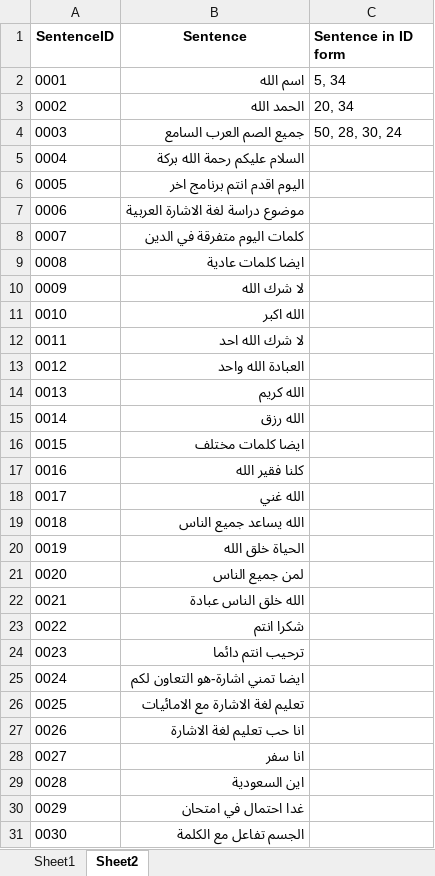
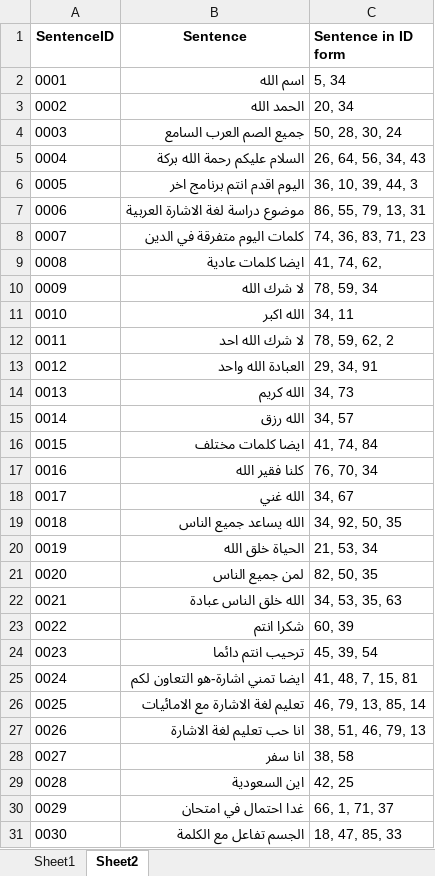
Before and after one commit to lamiselsayed/Senior-Design-Code, an Excel workbook: Dataset Excel Sheets/ArabSign NumWords.xlsx, sheet Sheet2, drawn as a sheet; only a part is shown; values as stored, in another font and other column widths than the file's, no borders; the diff covers the shown part only; the diff names each change by its address in the sheet, - before the commit and + after, or states it on an @@ line.

Commit message:
Sentence Label Completed

```diff
--- a/Dataset Excel Sheets/ArabSign NumWords.xlsx (sheet Sheet2)
+++ b/Dataset Excel Sheets/ArabSign NumWords.xlsx (sheet Sheet2)
-C5 (Sentence in ID form): (empty)
+C5 (Sentence in ID form): 26, 64, 56, 34, 43
-C6 (Sentence in ID form): (empty)
+C6 (Sentence in ID form): 36, 10, 39, 44, 3
-C7 (Sentence in ID form): (empty)
+C7 (Sentence in ID form): 86, 55, 79, 13, 31
-C8 (Sentence in ID form): (empty)
+C8 (Sentence in ID form): 74, 36, 83, 71, 23
-C9 (Sentence in ID form): (empty)
+C9 (Sentence in ID form): 41, 74, 62,
-C10 (Sentence in ID form): (empty)
+C10 (Sentence in ID form): 78, 59, 34
-C11 (Sentence in ID form): (empty)
+C11 (Sentence in ID form): 34, 11
-C12 (Sentence in ID form): (empty)
+C12 (Sentence in ID form): 78, 59, 62, 2
-C13 (Sentence in ID form): (empty)
+C13 (Sentence in ID form): 29, 34, 91
-C14 (Sentence in ID form): (empty)
+C14 (Sentence in ID form): 34, 73
-C15 (Sentence in ID form): (empty)
+C15 (Sentence in ID form): 34, 57
-C16 (Sentence in ID form): (empty)
+C16 (Sentence in ID form): 41, 74, 84
-C17 (Sentence in ID form): (empty)
+C17 (Sentence in ID form): 76, 70, 34
-C18 (Sentence in ID form): (empty)
+C18 (Sentence in ID form): 34, 67
-C19 (Sentence in ID form): (empty)
+C19 (Sentence in ID form): 34, 92, 50, 35
-C20 (Sentence in ID form): (empty)
+C20 (Sentence in ID form): 21, 53, 34
-C21 (Sentence in ID form): (empty)
+C21 (Sentence in ID form): 82, 50, 35
-C22 (Sentence in ID form): (empty)
+C22 (Sentence in ID form): 34, 53, 35, 63
-C23 (Sentence in ID form): (empty)
+C23 (Sentence in ID form): 60, 39
-C24 (Sentence in ID form): (empty)
+C24 (Sentence in ID form): 45, 39, 54
-C25 (Sentence in ID form): (empty)
+C25 (Sentence in ID form): 41, 48, 7, 15, 81
-C26 (Sentence in ID form): (empty)
+C26 (Sentence in ID form): 46, 79, 13, 85, 14
-C27 (Sentence in ID form): (empty)
+C27 (Sentence in ID form): 38, 51, 46, 79, 13
-C28 (Sentence in ID form): (empty)
+C28 (Sentence in ID form): 38, 58
-C29 (Sentence in ID form): (empty)
+C29 (Sentence in ID form): 42, 25
-C30 (Sentence in ID form): (empty)
+C30 (Sentence in ID form): 66, 1, 71, 37
-C31 (Sentence in ID form): (empty)
+C31 (Sentence in ID form): 18, 47, 85, 33
```
Also changed, not shown: 20 edited cells elsewhere in this sheet.
